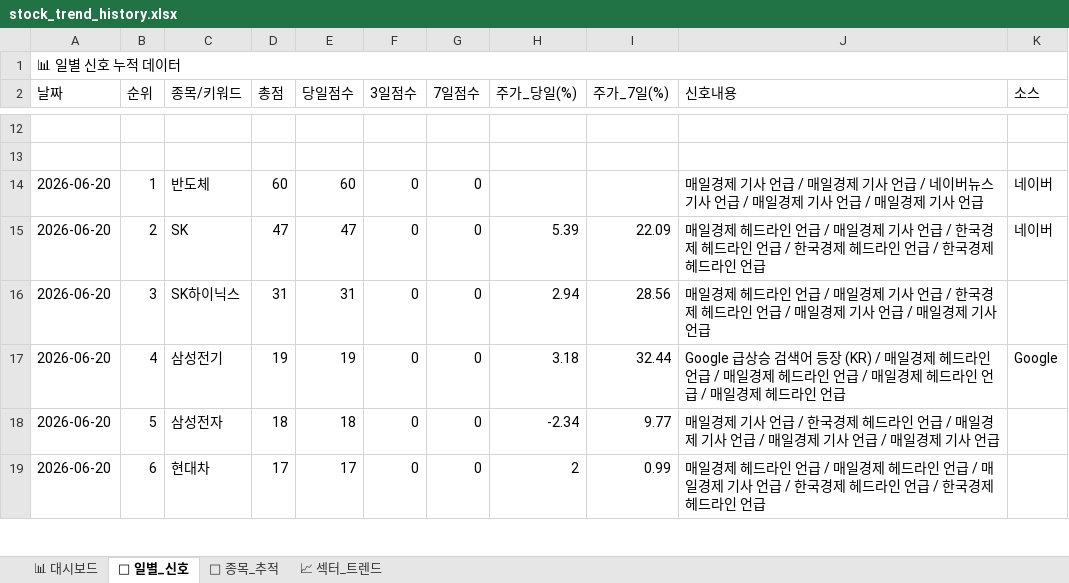
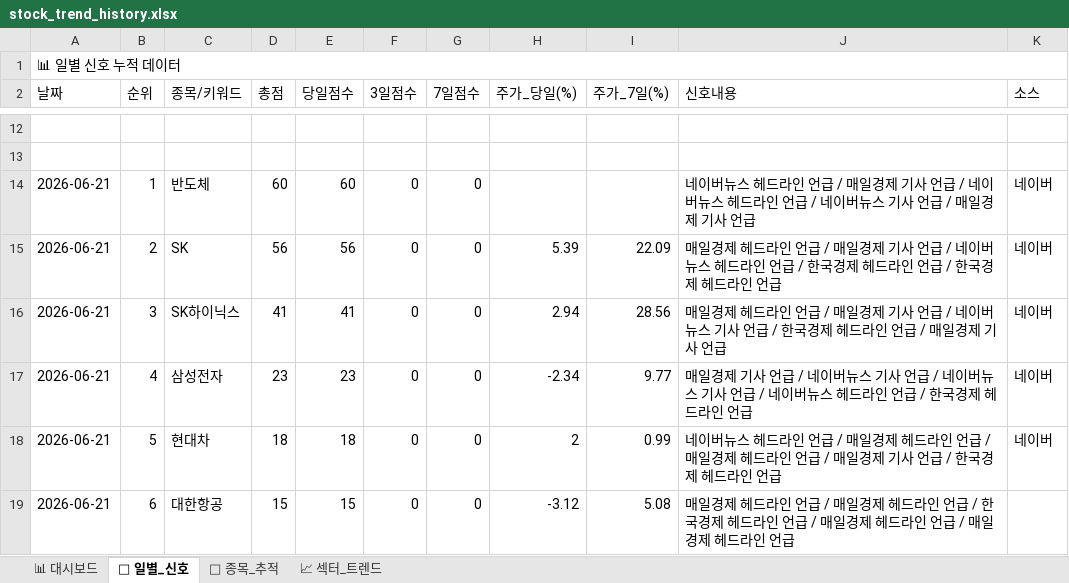
Before and after one commit to makitjung/stock-platform, an Excel workbook: trend/stock_trend_history.xlsx, sheet 📅 일별_신호, drawn as a sheet; only a part is shown, gaps mark what is left out; values as stored, in another font and other column widths than the file's, no cell formats; the diff covers the shown part only; the diff names each change by its address in the sheet, - before the commit and + after, or states it on an @@ line.

```diff
--- a/trend/stock_trend_history.xlsx (sheet 📅 일별_신호)
+++ b/trend/stock_trend_history.xlsx (sheet 📅 일별_신호)
-A14:A19 (날짜): 2026-06-20
+A14:A19 (날짜): 2026-06-21
-J14 (신호내용): 매일경제 기사 언급 / 매일경제 기사 언급 / 네이버뉴스 기사 언급 / 매일경제 기사…
+J14 (신호내용): 네이버뉴스 헤드라인 언급 / 매일경제 기사 언급 / 네이버뉴스 헤드라인 언급 / 네이버뉴스 기사…
-D15 (총점): 47
+D15 (총점): 56
-E15 (당일점수): 47
+E15 (당일점수): 56
-J15 (신호내용): …언급 / 한국경제 헤드라…
+J15 (신호내용): …언급 / 네이버뉴스 헤드라…
-D16 (총점): 31
+D16 (총점): 41
-E16 (당일점수): 31
+E16 (당일점수): 41
-J16 (신호내용): …언급 / 한국경제 헤드라인 언급 / 매일경제 기사 언급…
+J16 (신호내용): …언급 / 네이버뉴스 기사 언급 / 한국경제 헤드라인 언급…
-K16 (소스): (empty)
+K16 (소스): 네이버
-C17 (종목/키워드): 삼성전기
+C17 (종목/키워드): 삼성전자
-D17 (총점): 19
+D17 (총점): 23
-E17 (당일점수): 19
+E17 (당일점수): 23
-H17 (주가_당일(%)): 3.18
+H17 (주가_당일(%)): -2.34
-I17 (주가_7일(%)): 32.44
+I17 (주가_7일(%)): 9.77
-J17 (신호내용): Google 급상승 검색어 등장 (KR) / 매일경제 헤드라인 언급 / 매일경제 헤드라인 언급 / 매일경제 헤드라인 언급 / 매일경제 헤…
+J17 (신호내용): 매일경제 기사 언급 / 네이버뉴스 기사 언급 / 네이버뉴스 기사 언급 / 네이버뉴스 헤드라인 언급 / 한국경제 헤…
-K17 (소스): Google
+K17 (소스): 네이버
-C18 (종목/키워드): 삼성전자
+C18 (종목/키워드): 현대차
-H18 (주가_당일(%)): -2.34
+H18 (주가_당일(%)): 2
-I18 (주가_7일(%)): 9.77
+I18 (주가_7일(%)): 0.99
-J18 (신호내용): 매일경제 기사 언급 / 한국경제 헤드라인 언급 / 매일경제 기사 언급 / 매일경제 기사 언급 / 매일경제 기사 언급
+J18 (신호내용): 네이버뉴스 헤드라인 언급 / 매일경제 헤드라인 언급 / 매일경제 헤드라인 언급 / 매일경제 기사 언급 / 한국경제 헤드라인 언급
-K18 (소스): (empty)
+K18 (소스): 네이버
-C19 (종목/키워드): 현대차
+C19 (종목/키워드): 대한항공
-D19 (총점): 17
+D19 (총점): 15
-E19 (당일점수): 17
+E19 (당일점수): 15
-H19 (주가_당일(%)): 2
+H19 (주가_당일(%)): -3.12
-I19 (주가_7일(%)): 0.99
+I19 (주가_7일(%)): 5.08
-J19 (신호내용): …언급 / 매일경제 기사 언급 / 한국경제 헤드라인 언급 / 한국경제 헤…
+J19 (신호내용): …언급 / 한국경제 헤드라인 언급 / 매일경제 헤드라인 언급 / 매일경제 헤…
```
Also changed, not shown: 253 edited cells elsewhere in this sheet, sheet 🎯 종목_추적, sheet 📈 섹터_트렌드, sheet 📊 대시보드, cell formats, 52 other files.
